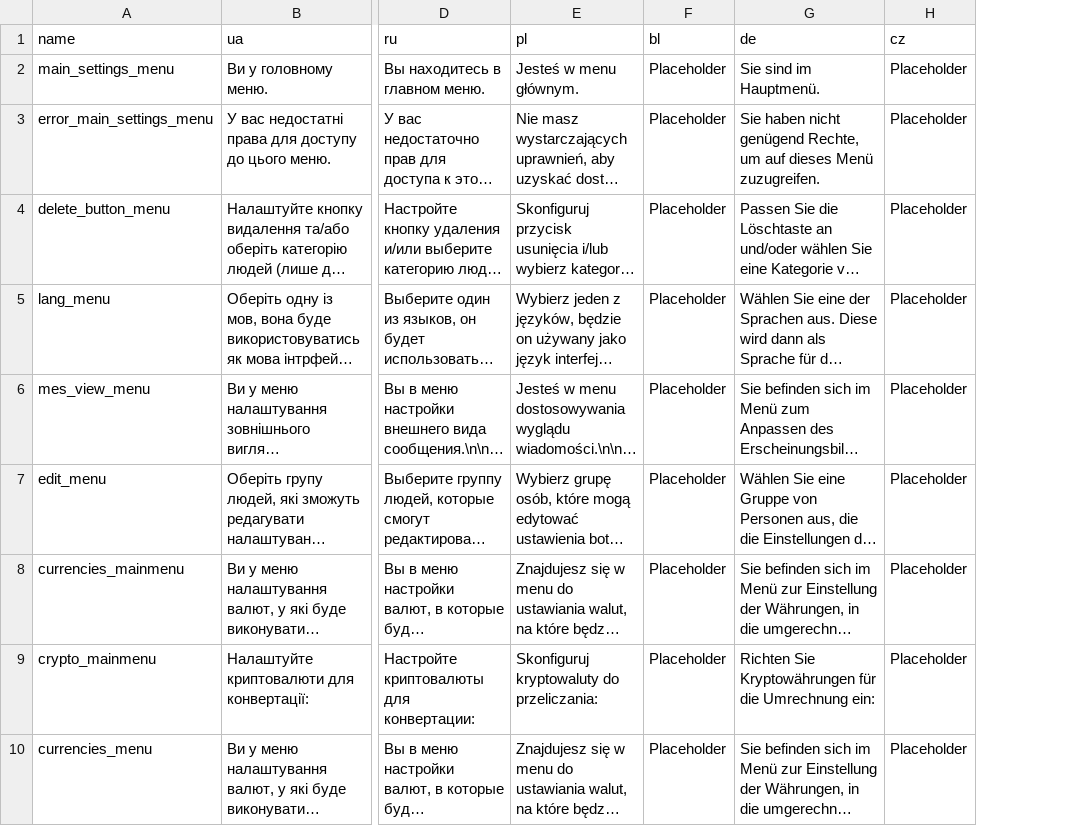
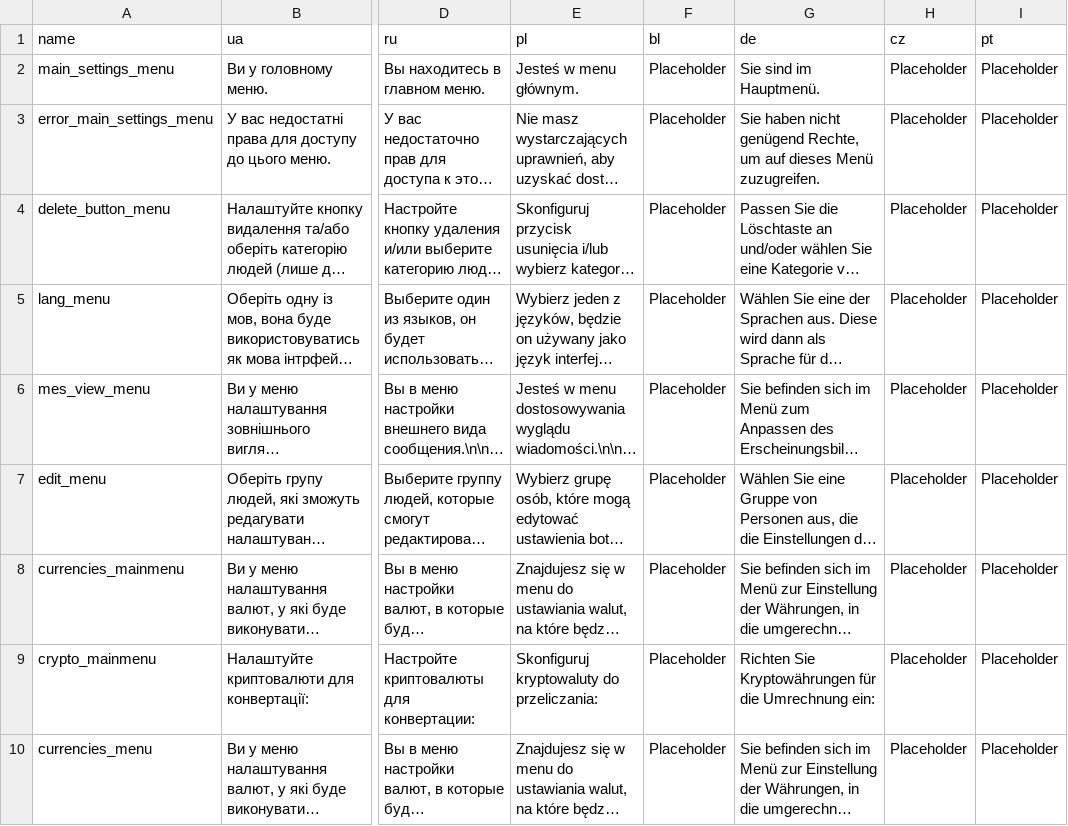
Before and after one commit to koke228666/exchange-rates-tg-bot, a CSV file: Dictionaries/messages_texts.csv, drawn as a sheet; only a part is shown, gaps mark what is left out; long unchanged cells end in …; the diff names each change by its address in the sheet, - before the commit and + after, or states it on an @@ line.

```diff
--- a/Dictionaries/messages_texts.csv
+++ b/Dictionaries/messages_texts.csv
+column I (pt), rows 2-10: all Placeholder
```
Also changed, not shown: Dictionaries/buttons.csv, 2 other files.
